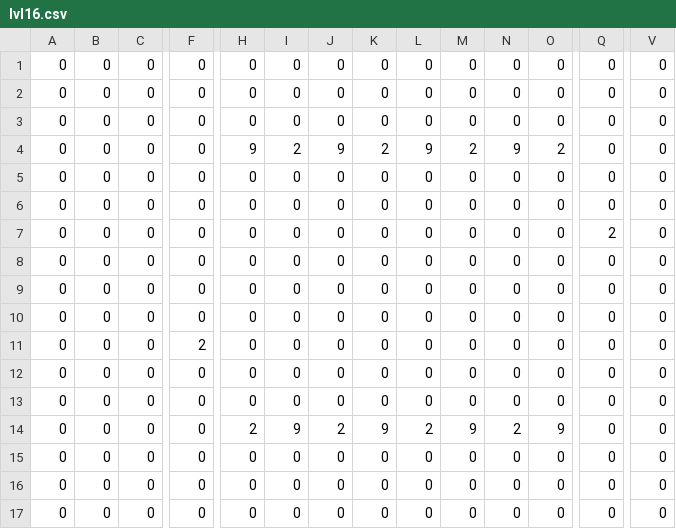
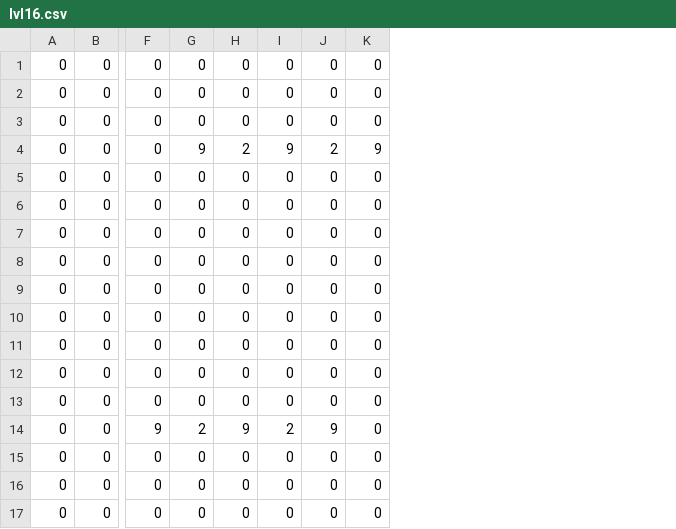
Before and after one commit to commandblockguy/tanks-ce, a CSV file: src/tiles/lvl16.csv, drawn as a sheet; only a part is shown, gaps mark what is left out; removed rows and columns are numbered as before the commit, all else as after; the diff names each change by its address in the sheet, - before the commit and + after, or states it on an @@ line.

```diff
--- a/src/tiles/lvl16.csv
+++ b/src/tiles/lvl16.csv
-column C, rows 1-17: all 0
-column F, rows 1-17: 0 | 0 | 0 | 0 | 0 | 0 | 0 | 0 | 0 | 0 | 2 | 0 | 0 | 0 | 0 | 0 | 0
-column N, rows 1-17: 0 | 0 | 0 | 9 | 0 | 0 | 0 | 0 | 0 | 0 | 0 | 0 | 0 | 2 | 0 | 0 | 0
-column O, rows 1-17: 0 | 0 | 0 | 2 | 0 | 0 | 0 | 0 | 0 | 0 | 0 | 0 | 0 | 9 | 0 | 0 | 0
-column Q, rows 1-17: 0 | 0 | 0 | 0 | 0 | 0 | 2 | 0 | 0 | 0 | 0 | 0 | 0 | 0 | 0 | 0 | 0
-column V, rows 1-17: all 0
-F4: 9
+F4: 0
-G4: 2
+G4: 9
-H4: 9
+H4: 2
-I4: 2
+I4: 9
-J4: 9
+J4: 2
-K4: 2
+K4: 9
-F14: 2
+F14: 9
-G14: 9
+G14: 2
-H14: 2
+H14: 9
-I14: 9
+I14: 2
-J14: 2
+J14: 9
-K14: 9
+K14: 0
```
Also changed, not shown: src/tiles/lvl1.csv, src/tiles/lvl11.csv, 27 other files.
